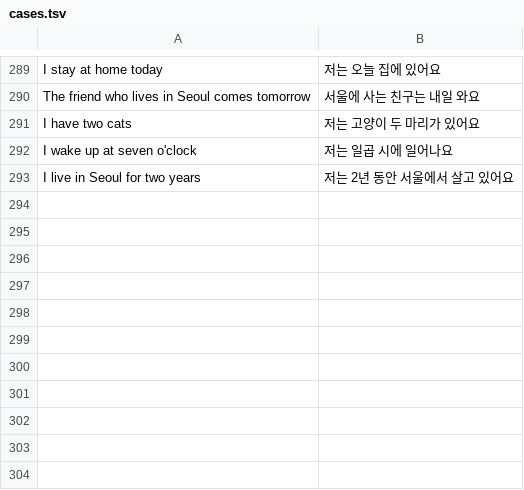
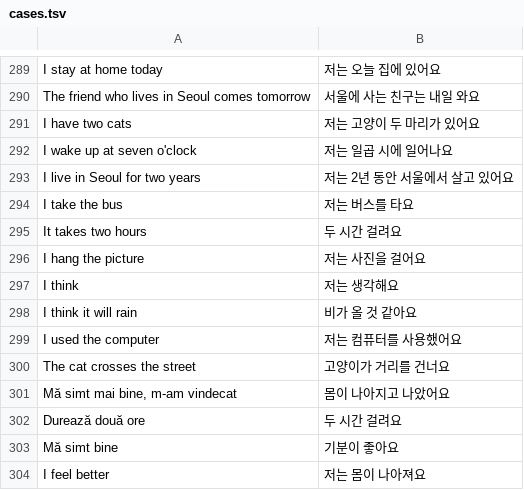
Before and after one commit to raluca-korean/Raluca-Korean-app, a TSV file: tools/builder-tests/cases.tsv, drawn as a sheet; only a part is shown, gaps mark what is left out; the diff names each change by its address in the sheet, - before the commit and + after, or states it on an @@ line.

```diff
--- a/tools/builder-tests/cases.tsv
+++ b/tools/builder-tests/cases.tsv
+row 294: I take the bus | 저는 버스를 타요
+row 295: It takes two hours | 두 시간 걸려요
+row 296: I hang the picture | 저는 사진을 걸어요
+row 297: I think | 저는 생각해요
+row 298: I think it will rain | 비가 올 것 같아요
+row 299: I used the computer | 저는 컴퓨터를 사용했어요
+row 300: The cat crosses the street | 고양이가 거리를 건너요
+row 301: Mă simt mai bine, m-am vindecat | 몸이 나아지고 나았어요
+row 302: Durează două ore | 두 시간 걸려요
+row 303: Mă simt bine | 기분이 좋아요
+row 304: I feel better | 저는 몸이 나아져요
```
Also changed, not shown: 7 other files.
